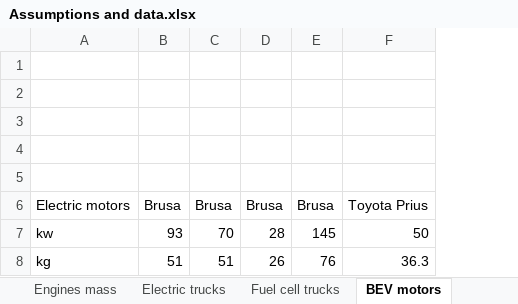
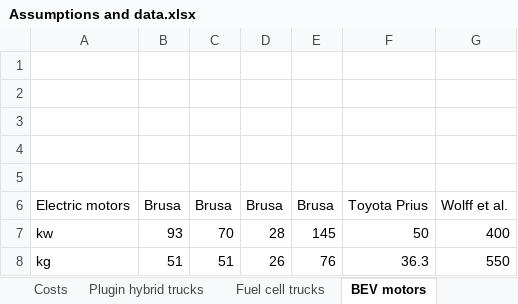
Before and after one commit to romainsacchi/carculator_truck, an Excel workbook: dev/Assumptions and data.xlsx, sheet BEV motors, drawn as a sheet; values as stored, in another font and other column widths than the file's, no borders; charts and pictures not drawn; the diff names each change by its address in the sheet, - before the commit and + after, or states it on an @@ line.

```diff
--- a/dev/Assumptions and data.xlsx (sheet BEV motors)
+++ b/dev/Assumptions and data.xlsx (sheet BEV motors)
+sheet tab: Costs
+sheet tab: Plugin hybrid trucks
+column G, rows 6-8: Wolff et al. | 400 | 550
```
Also changed, not shown: sheet Loading factors, sheet Electric trucks, other sheet tabs, formulas that keep their value, charts or pictures, dev/Input data.xlsx, 10 other files.
